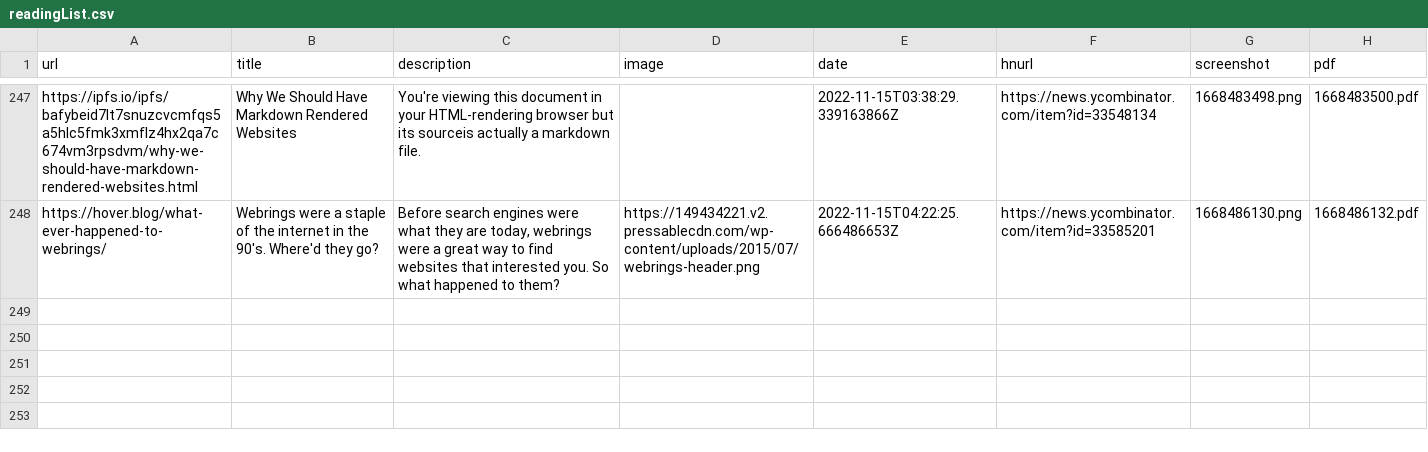
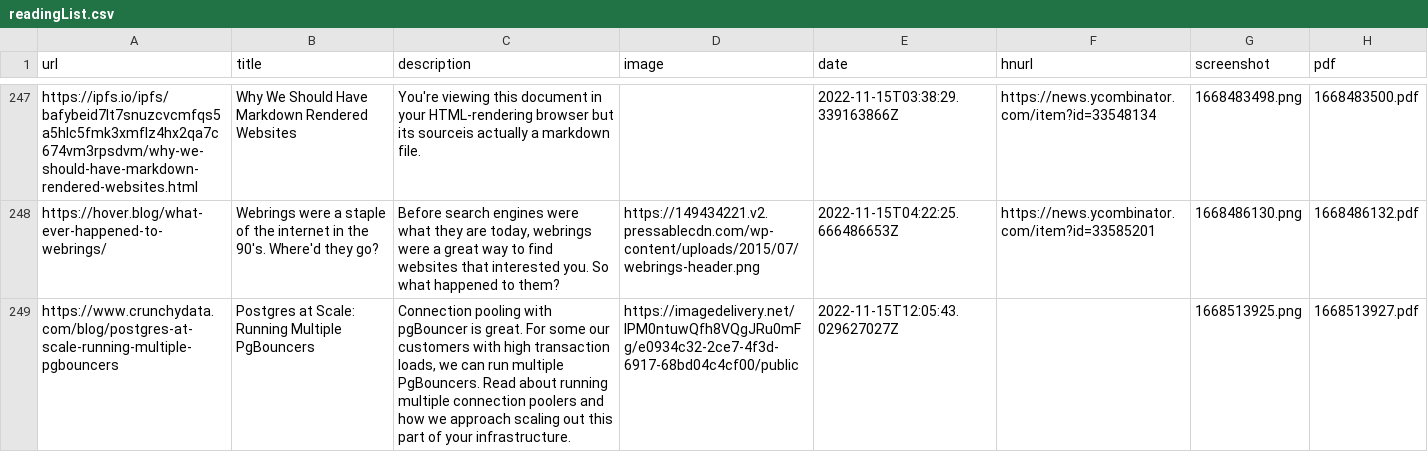
Before and after one commit to suryaatevellore/readingList, a CSV file: readingList.csv, drawn as a sheet; only a part is shown, gaps mark what is left out.

Commit message:
Automated reading list update on Tue Nov 15 12:05:44 UTC 2022

```diff
--- a/readingList.csv
+++ b/readingList.csv
@@ -248 +248,2 @@ https://ipfs.io/ipfs/bafybeid7lt7snuzcvcmfqs5a5hlc5fmk3xmflz4hx2qa7c674vm3rpsdvm
 https://hover.blog/what-ever-happened-to-webrings/,Webrings were a staple of the internet in the 90's. Where'd they go?,"Before search engines were what they are today, webrings were a great way to find websites that interested you. So what happened to them?",https://149434221.v2.pressablecdn.com/wp-content/uploads/2015/07/webrings-header.png,2022-11-15T04:22:25.666486653Z,https://news.ycombinator.com/item?id=33585201,1668486130.png,1668486132.pdf
+https://www.crunchydata.com/blog/postgres-at-scale-running-multiple-pgbouncers,Postgres at Scale: Running Multiple PgBouncers,"Connection pooling with pgBouncer is great. For some our customers with high transaction loads, we can run multiple PgBouncers. Read about running multiple connection poolers and how we approach scaling out this part of your infrastructure. ",https://imagedelivery.net/lPM0ntuwQfh8VQgJRu0mFg/e0934c32-2ce7-4f3d-6917-68bd04c4cf00/public,2022-11-15T12:05:43.029627027Z,,1668513925.png,1668513927.pdf
```
Also changed, not shown: 2 other files.
